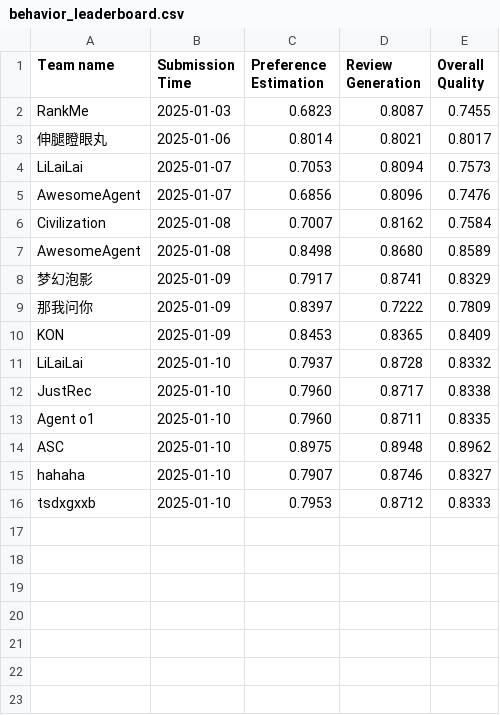
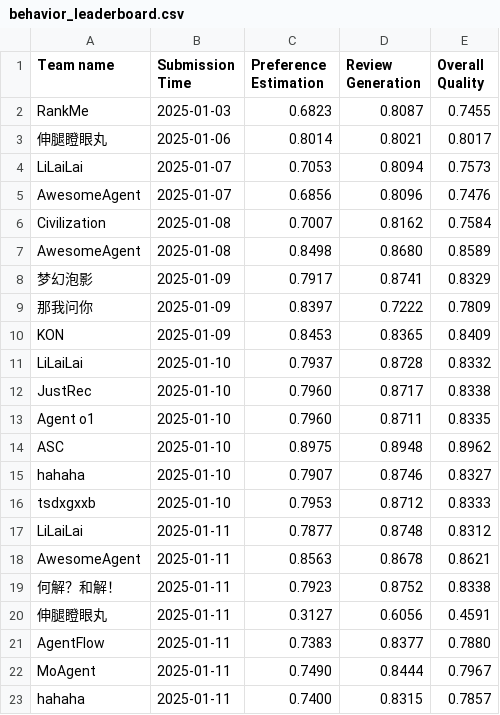
Before and after one commit to simonshi-stu/review-agent, a CSV file: docs/assets/data/behavior_leaderboard.csv, drawn as a sheet; the diff names each change by its address in the sheet, - before the commit and + after, or states it on an @@ line.

Commit message:
update leaderboard

```diff
--- a/docs/assets/data/behavior_leaderboard.csv
+++ b/docs/assets/data/behavior_leaderboard.csv
+row 17: LiLaiLai | 2025-01-11 | 0.7877 | 0.8748 | 0.8312
+row 18: AwesomeAgent | 2025-01-11 | 0.8563 | 0.8678 | 0.8621
+row 19: 何解？和解！ | 2025-01-11 | 0.7923 | 0.8752 | 0.8338
+row 20: 伸腿瞪眼丸 | 2025-01-11 | 0.3127 | 0.6056 | 0.4591
+row 21: AgentFlow | 2025-01-11 | 0.7383 | 0.8377 | 0.7880
+row 22: MoAgent | 2025-01-11 | 0.7490 | 0.8444 | 0.7967
+row 23: hahaha | 2025-01-11 | 0.7400 | 0.8315 | 0.7857
```
Also changed, not shown: docs/assets/data/recommendation_leaderboard.csv.
